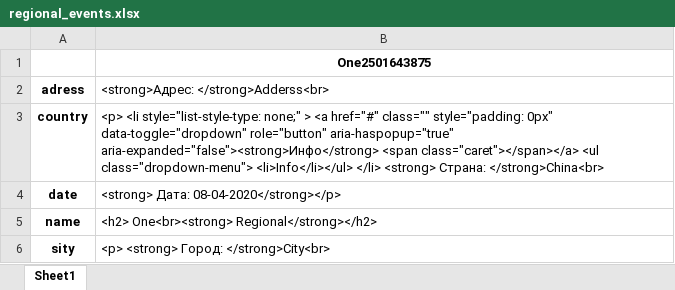
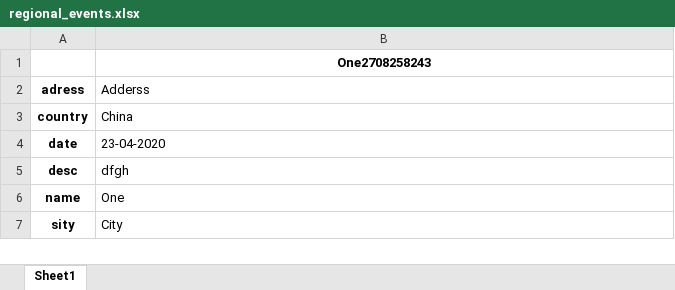
Before and after one commit to DroppedOut/Robocup_website, an Excel workbook: Robocup/Robocup/downloads/regional_events.xlsx, sheet Sheet1, drawn as a sheet; values as stored, in another font and other column widths than the file's, no borders; addresses are those after the commit; the diff names each change by its address in the sheet, - before the commit and + after, or states it on an @@ line.

```diff
--- a/Robocup/Robocup/downloads/regional_events.xlsx (sheet Sheet1)
+++ b/Robocup/Robocup/downloads/regional_events.xlsx (sheet Sheet1)
-B1 (Adderss): One2501643875
+B1 (Adderss): One2708258243
-B2: <strong>Адрес: </strong>Adderss<br>
+B2: Adderss
-B3 (Adderss): <p> <li style="list-style-type: none;" > <a href="#" class="" style="padding: 0px" data-toggle="dropdown" role="button" aria-haspopup="true" aria-expanded="false"><strong>Инфо</strong> <span class="caret"></span></a> <ul class="dropdown-menu"> <li>Info</li></ul> </li> <strong> Страна: </strong>China<br>
+B3 (Adderss): China
-B4 (Adderss): <strong> Дата: 08-04-2020</strong></p>
+B4 (Adderss): 23-04-2020
+row 5: desc | dfgh
-B6 (Adderss): <h2> One<br><strong> Regional</strong></h2>
+B6 (Adderss): One
-B7 (Adderss): <p> <strong> Город: </strong>City<br>
+B7 (Adderss): City
```
Also changed, not shown: Robocup/Robocup/downloads/russian_events.xlsx, 11 other files.
